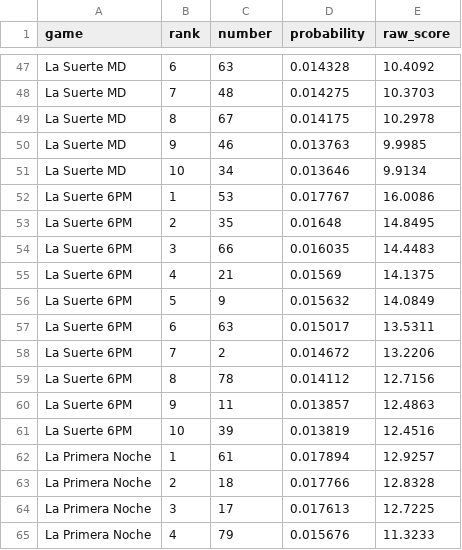
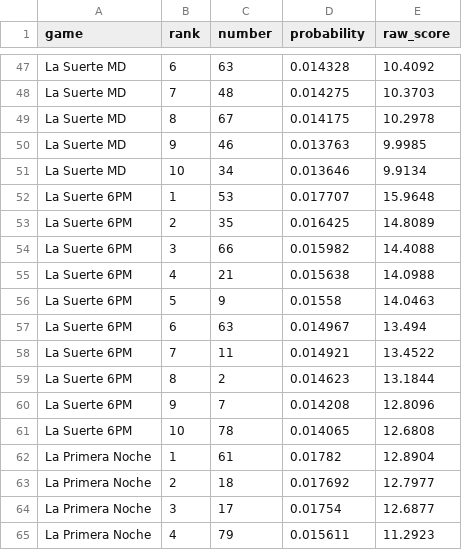
Before and after one commit to Anderiscool-hash/Openclaw-Project, a CSV file: dominican_lottery_top10_predictions.csv, drawn as a sheet; only a part is shown, gaps mark what is left out; the diff covers the shown part only.

```diff
--- a/dominican_lottery_top10_predictions.csv
+++ b/dominican_lottery_top10_predictions.csv
@@ -51,15 +51,15 @@ La Suerte MD,9,46,0.013763,9.9985
 La Suerte MD,10,34,0.013646,9.9134
-La Suerte 6PM,1,53,0.017767,16.0086
-La Suerte 6PM,2,35,0.01648,14.8495
-La Suerte 6PM,3,66,0.016035,14.4483
-La Suerte 6PM,4,21,0.01569,14.1375
-La Suerte 6PM,5,9,0.015632,14.0849
-La Suerte 6PM,6,63,0.015017,13.5311
-La Suerte 6PM,7,2,0.014672,13.2206
-La Suerte 6PM,8,78,0.014112,12.7156
-La Suerte 6PM,9,11,0.013857,12.4863
-La Suerte 6PM,10,39,0.013819,12.4516
-La Primera Noche,1,61,0.017894,12.9257
-La Primera Noche,2,18,0.017766,12.8328
-La Primera Noche,3,17,0.017613,12.7225
-La Primera Noche,4,79,0.015676,11.3233
+La Suerte 6PM,1,53,0.017707,15.9648
+La Suerte 6PM,2,35,0.016425,14.8089
+La Suerte 6PM,3,66,0.015982,14.4088
+La Suerte 6PM,4,21,0.015638,14.0988
+La Suerte 6PM,5,9,0.01558,14.0463
+La Suerte 6PM,6,63,0.014967,13.494
+La Suerte 6PM,7,11,0.014921,13.4522
+La Suerte 6PM,8,2,0.014623,13.1844
+La Suerte 6PM,9,7,0.014208,12.8096
+La Suerte 6PM,10,78,0.014065,12.6808
+La Primera Noche,1,61,0.01782,12.8904
+La Primera Noche,2,18,0.017692,12.7977
+La Primera Noche,3,17,0.01754,12.6877
+La Primera Noche,4,79,0.015611,11.2923
```
Also changed, not shown: 2 added rows, 2 removed rows and 141 edited cells elsewhere in this file, dominican_lottery_data.csv, 3 other files.
